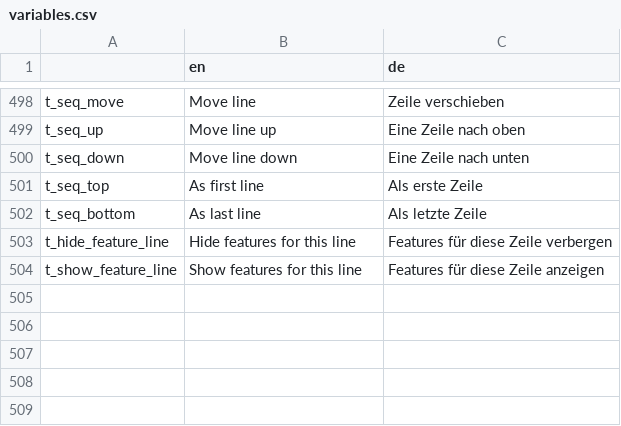
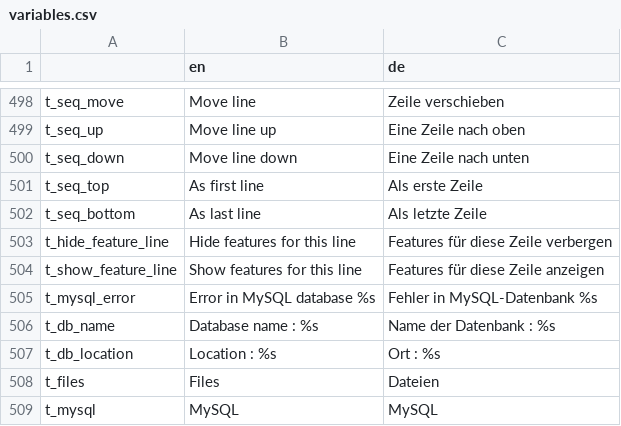
Before and after one commit to GENtle-persons/gentle-m, a CSV file: trunk/variables.csv, drawn as a sheet; only a part is shown, gaps mark what is left out.

```diff
--- a/trunk/variables.csv
+++ b/trunk/variables.csv
@@ -504 +504,6 @@
 "t_show_feature_line","Show features for this line","Features für diese Zeile anzeigen"
+"t_mysql_error","Error in MySQL database %s","Fehler in MySQL-Datenbank %s"
+"t_db_name","Database name : %s","Name der Datenbank : %s"
+"t_db_location","Location : %s","Ort : %s"
+"t_files","Files","Dateien"
+"t_mysql","MySQL","MySQL"
```
Also changed, not shown: 4 other files.
